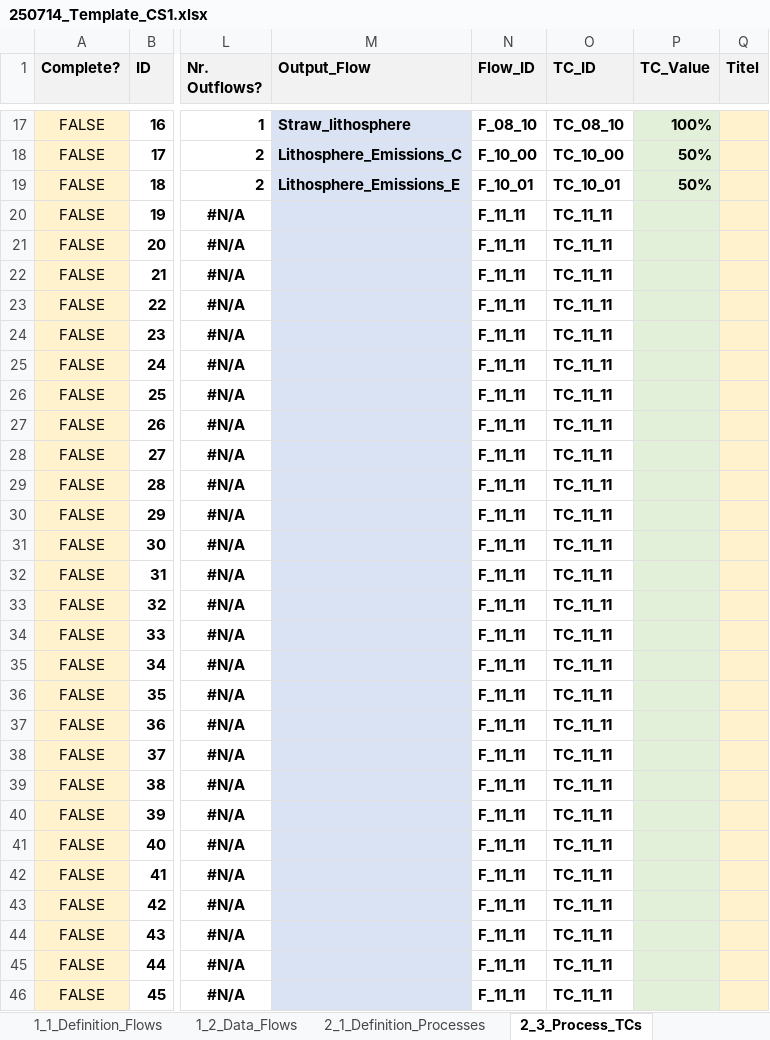
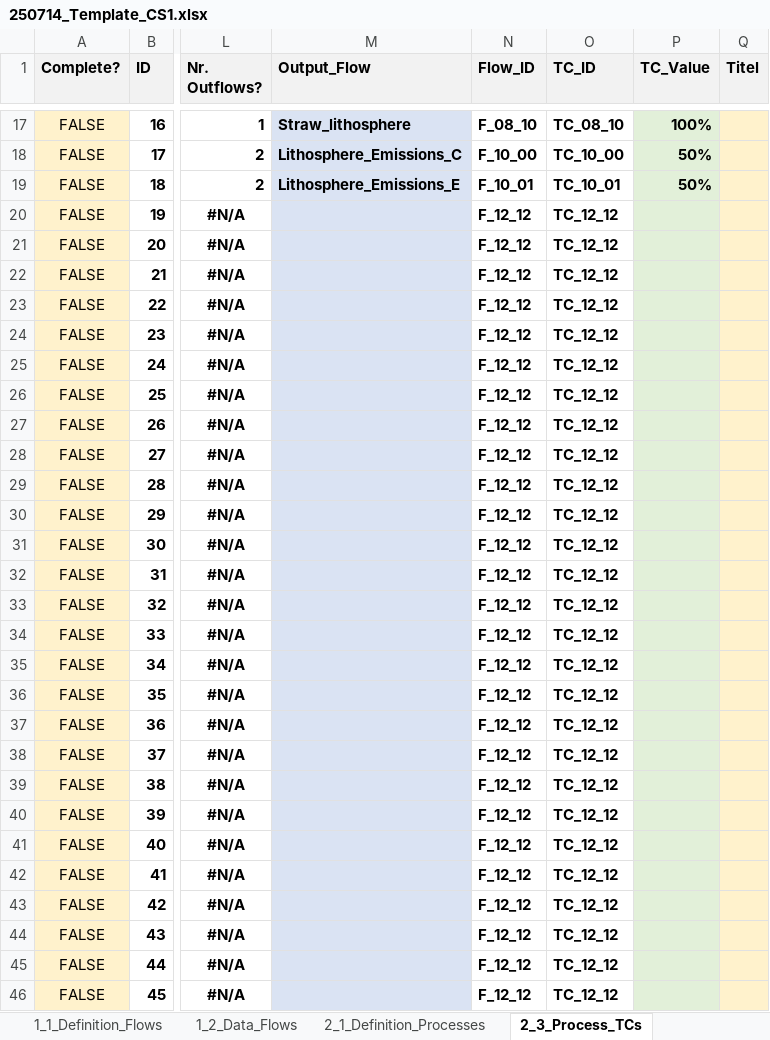
Before and after one commit to JScholz-tech/Biodym_JS, an Excel workbook: biodym_mfa_tool/data/01_input/250714_Template_CS1.xlsx, sheet 2_3_Process_TCs, drawn as a sheet; only a part is shown, gaps mark what is left out; values as stored, in another font and other column widths than the file's, no borders; table styles not drawn; the diff covers the shown part only; the diff names each change by its address in the sheet, - before the commit and + after, or states it on an @@ line.

Commit message:
feat: Add comprehensive flow chart visualization system
- Add new flow chart plotting functions to plotting.py:
  * plot_flow_chart(): Basic static flow chart with NetworkX
  * plot_interactive_flow_chart(): Interactive flow chart with widgets
  * plot_system_architecture_diagram(): Hierarchical system diagram
  * plot_flow_chart_advanced(): Advanced features with filtering

- Integrate flow chart functions into Scientific Notebook (section 3.5):
  * Basic flow chart with process nodes and flow arrows
  * Interactive flow chart with process type filtering
  * System architecture diagram with hierarchical layout
  * Error handling and progress reporting

- Create flow_chart_example.py demonstration script:
  * Complete workflow from data loading to visualization
  * Example usage of all flow chart functions
  * Export capabilities for different formats

- Add comprehensive documentation in FLOW_CHART_GUIDE.md:
  * Usage instructions and customization options
  * Troubleshooting guide and best practices
  * Integration with existing BioDYM workflow

- Update data files with latest results and configurations

This enhancement provides users with powerful flow chart visualization
capabilities for understanding system structure and material flows.

```diff
--- a/biodym_mfa_tool/data/01_input/250714_Template_CS1.xlsx (sheet 2_3_Process_TCs)
+++ b/biodym_mfa_tool/data/01_input/250714_Template_CS1.xlsx (sheet 2_3_Process_TCs)
-N20:N46 (Flow_ID): F_11_11
+N20:N46 (Flow_ID): F_12_12
-O20:O46 (TC_ID): TC_11_11
+O20:O46 (TC_ID): TC_12_12
```
Also changed, not shown: 48 edited cells elsewhere in this sheet, sheet 1_1_Definition_Flows, sheet 2_4_Initial_Stock, sheet 2_1_Definition_Processes, hidden cells, biodym_mfa_tool/data/02_output/mc_results_scientific.xlsx, biodym_mfa_tool/data/02_output/results_scientific.xlsx, 20 other files.
